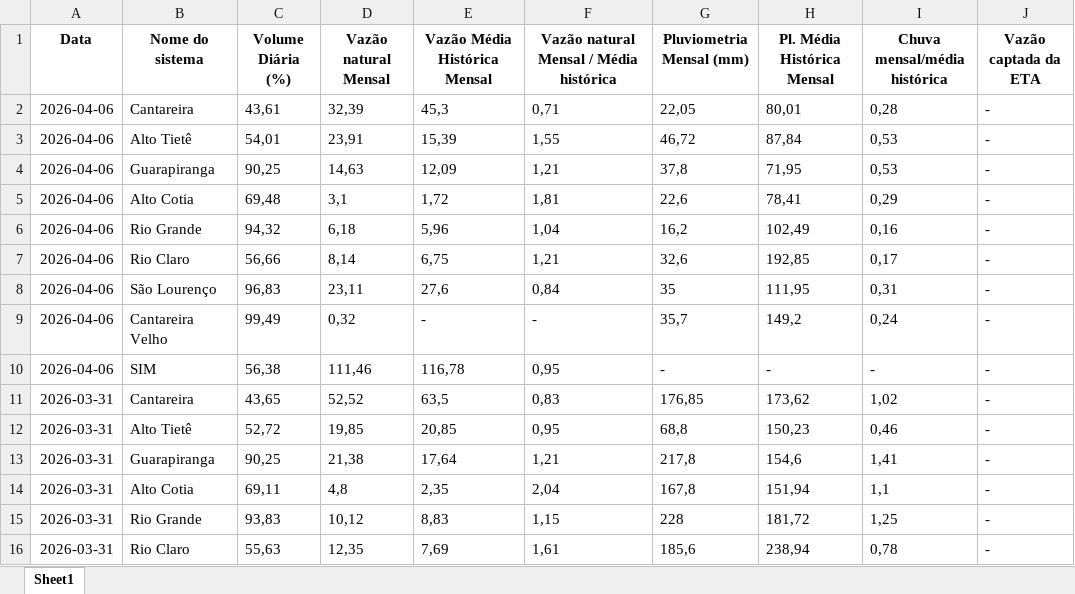
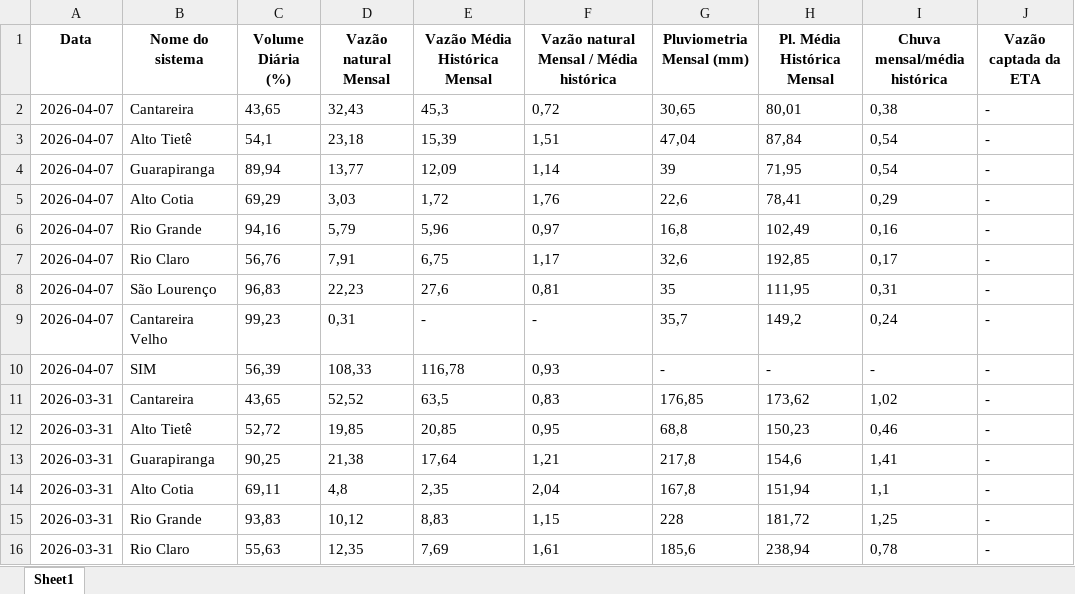
Before and after one commit to BIT-Analytics/extract_sabesp, an Excel workbook: resultados/dados_mananciais_adequados.xlsx, sheet Sheet1, drawn as a sheet; only a part is shown; values as stored, in another font and other column widths than the file's, no borders; the diff names each change by its address in the sheet, - before the commit and + after, or states it on an @@ line.

```diff
--- a/resultados/dados_mananciais_adequados.xlsx (sheet Sheet1)
+++ b/resultados/dados_mananciais_adequados.xlsx (sheet Sheet1)
-A2:A10 (Data): 2026-04-06
+A2:A10 (Data): 2026-04-07
-C2 (Volume Diária (%)): 43,61
+C2 (Volume Diária (%)): 43,65
-D2 (Vazão natural Mensal): 32,39
+D2 (Vazão natural Mensal): 32,43
-F2: 0,71
+F2: 0,72
-G2 (Pluviometria Mensal (mm)): 22,05
+G2 (Pluviometria Mensal (mm)): 30,65
-I2 (Chuva mensal/média histórica): 0,28
+I2 (Chuva mensal/média histórica): 0,38
-C3 (Volume Diária (%)): 54,01
+C3 (Volume Diária (%)): 54,1
-D3 (Vazão natural Mensal): 23,91
+D3 (Vazão natural Mensal): 23,18
-F3: 1,55
+F3: 1,51
-G3 (Pluviometria Mensal (mm)): 46,72
+G3 (Pluviometria Mensal (mm)): 47,04
-I3:I4 (Chuva mensal/média histórica): 0,53
+I3:I4 (Chuva mensal/média histórica): 0,54
-C4 (Volume Diária (%)): 90,25
+C4 (Volume Diária (%)): 89,94
-D4 (Vazão natural Mensal): 14,63
+D4 (Vazão natural Mensal): 13,77
-F4: 1,21
+F4: 1,14
-G4 (Pluviometria Mensal (mm)): 37,8
+G4 (Pluviometria Mensal (mm)): 39
-C5 (Volume Diária (%)): 69,48
+C5 (Volume Diária (%)): 69,29
-D5 (Vazão natural Mensal): 3,1
+D5 (Vazão natural Mensal): 3,03
-F5: 1,81
+F5: 1,76
-C6 (Volume Diária (%)): 94,32
+C6 (Volume Diária (%)): 94,16
-D6 (Vazão natural Mensal): 6,18
+D6 (Vazão natural Mensal): 5,79
-F6: 1,04
+F6: 0,97
-G6 (Pluviometria Mensal (mm)): 16,2
+G6 (Pluviometria Mensal (mm)): 16,8
-C7 (Volume Diária (%)): 56,66
+C7 (Volume Diária (%)): 56,76
-D7 (Vazão natural Mensal): 8,14
+D7 (Vazão natural Mensal): 7,91
-F7: 1,21
+F7: 1,17
-D8 (Vazão natural Mensal): 23,11
+D8 (Vazão natural Mensal): 22,23
-F8: 0,84
+F8: 0,81
-C9 (Volume Diária (%)): 99,49
+C9 (Volume Diária (%)): 99,23
-D9 (Vazão natural Mensal): 0,32
+D9 (Vazão natural Mensal): 0,31
-C10 (Volume Diária (%)): 56,38
+C10 (Volume Diária (%)): 56,39
-D10 (Vazão natural Mensal): 111,46
+D10 (Vazão natural Mensal): 108,33
-F10: 0,95
+F10: 0,93
```
Also changed, not shown: 2 other files.
